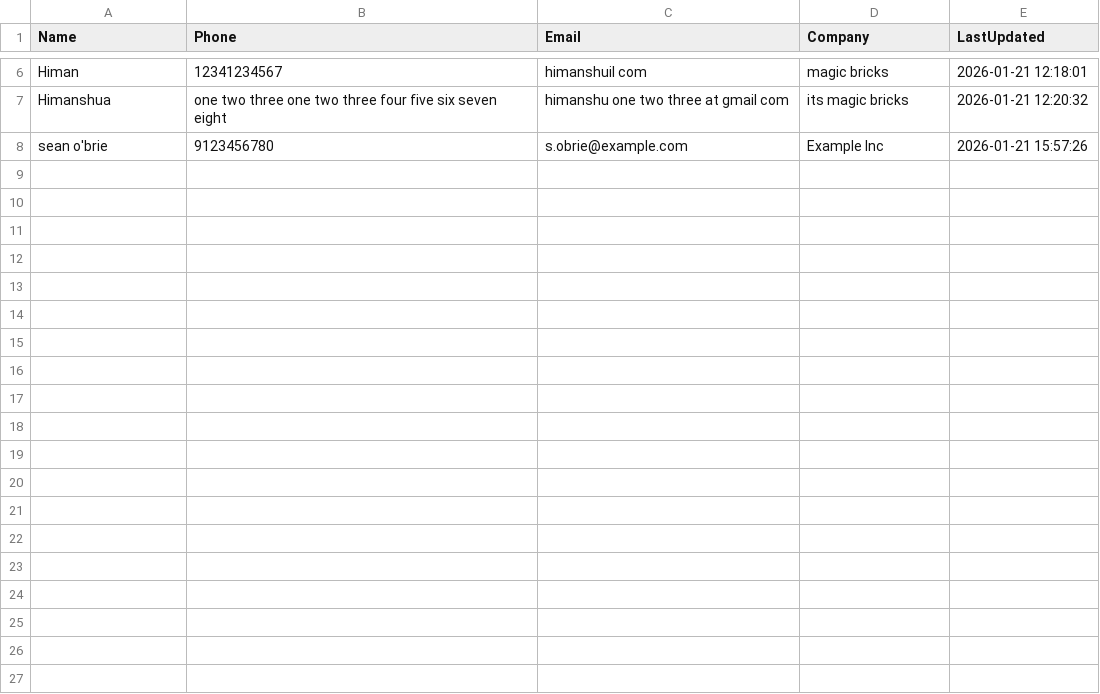
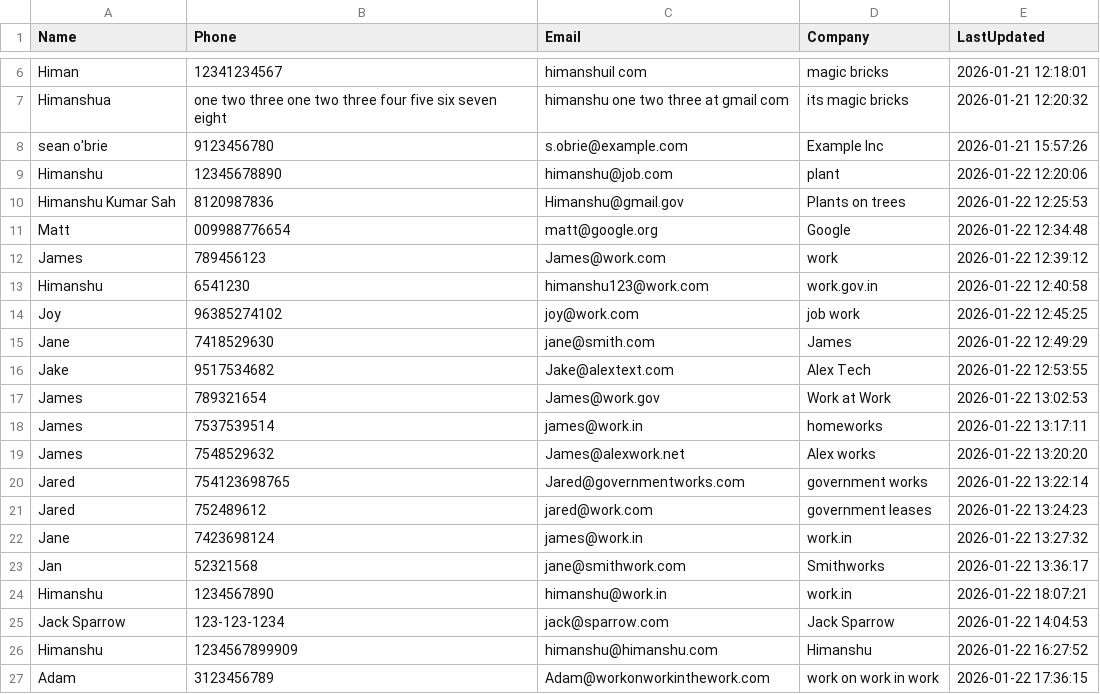
Before and after one commit to HimanshuKumarSah/Command-Line-Bot, a CSV file: user_data.csv, drawn as a sheet; only a part is shown, gaps mark what is left out; the diff names each change by its address in the sheet, - before the commit and + after, or states it on an @@ line.

```diff
--- a/user_data.csv
+++ b/user_data.csv
+row 9: Himanshu | 12345678890 | himanshu@job.com | plant | 2026-01-22 12:20:06
+row 10: Himanshu Kumar Sah | 8120987836 | Himanshu@gmail.gov | Plants on trees | 2026-01-22 12:25:53
+row 11: Matt | 009988776654 | matt@google.org | Google | 2026-01-22 12:34:48
+row 12: James | 789456123 | James@work.com | work | 2026-01-22 12:39:12
+row 13: Himanshu | 6541230 | himanshu123@work.com | work.gov.in | 2026-01-22 12:40:58
+row 14: Joy | 96385274102 | joy@work.com | job work | 2026-01-22 12:45:25
+row 15: Jane | 7418529630 | jane@smith.com | James | 2026-01-22 12:49:29
+row 16: Jake | 9517534682 | Jake@alextext.com | Alex Tech | 2026-01-22 12:53:55
+row 17: James | 789321654 | James@work.gov | Work at Work | 2026-01-22 13:02:53
+row 18: James | 7537539514 | james@work.in | homeworks | 2026-01-22 13:17:11
+row 19: James | 7548529632 | James@alexwork.net | Alex works | 2026-01-22 13:20:20
+row 20: Jared | 754123698765 | Jared@governmentworks.com | government works | 2026-01-22 13:22:14
+row 21: Jared | 752489612 | jared@work.com | government leases | 2026-01-22 13:24:23
+row 22: Jane | 7423698124 | james@work.in | work.in | 2026-01-22 13:27:32
+row 23: Jan | 52321568 | jane@smithwork.com | Smithworks | 2026-01-22 13:36:17
+row 24: Himanshu | 1234567890 | himanshu@work.in | work.in | 2026-01-22 18:07:21
+row 25: Jack Sparrow | 123-123-1234 | jack@sparrow.com | Jack Sparrow | 2026-01-22 14:04:53
+row 26: Himanshu | 1234567899909 | himanshu@himanshu.com | Himanshu | 2026-01-22 16:27:52
+row 27: Adam | 3123456789 | Adam@workonworkinthework.com | work on work in work | 2026-01-22 17:36:15
```
Also changed, not shown: 9 other files.
